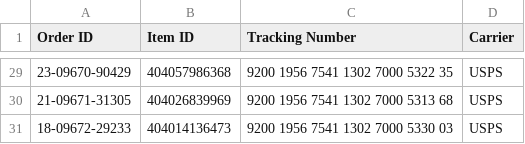
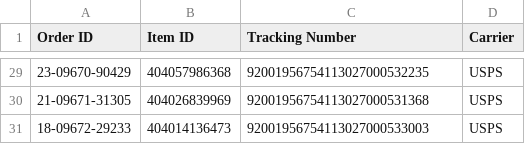
Before and after one commit to sparklogistics/ship_labels, a CSV file: update_tracking.csv, drawn as a sheet; only a part is shown, gaps mark what is left out; the diff covers the shown part only.

```diff
--- a/update_tracking.csv
+++ b/update_tracking.csv
@@ -29,3 +29,3 @@
-23-09670-90429,404057986368,9200	1956	7541	1302	7000	5322	35,USPS
-21-09671-31305,404026839969,9200	1956	7541	1302	7000	5313	68,USPS
-18-09672-29233,404014136473,9200	1956	7541	1302	7000	5330	03,USPS
+23-09670-90429,404057986368,92001956754113027000532235,USPS
+21-09671-31305,404026839969,92001956754113027000531368,USPS
+18-09672-29233,404014136473,92001956754113027000533003,USPS
```
Also changed, not shown: 27 edited cells elsewhere in this file.
